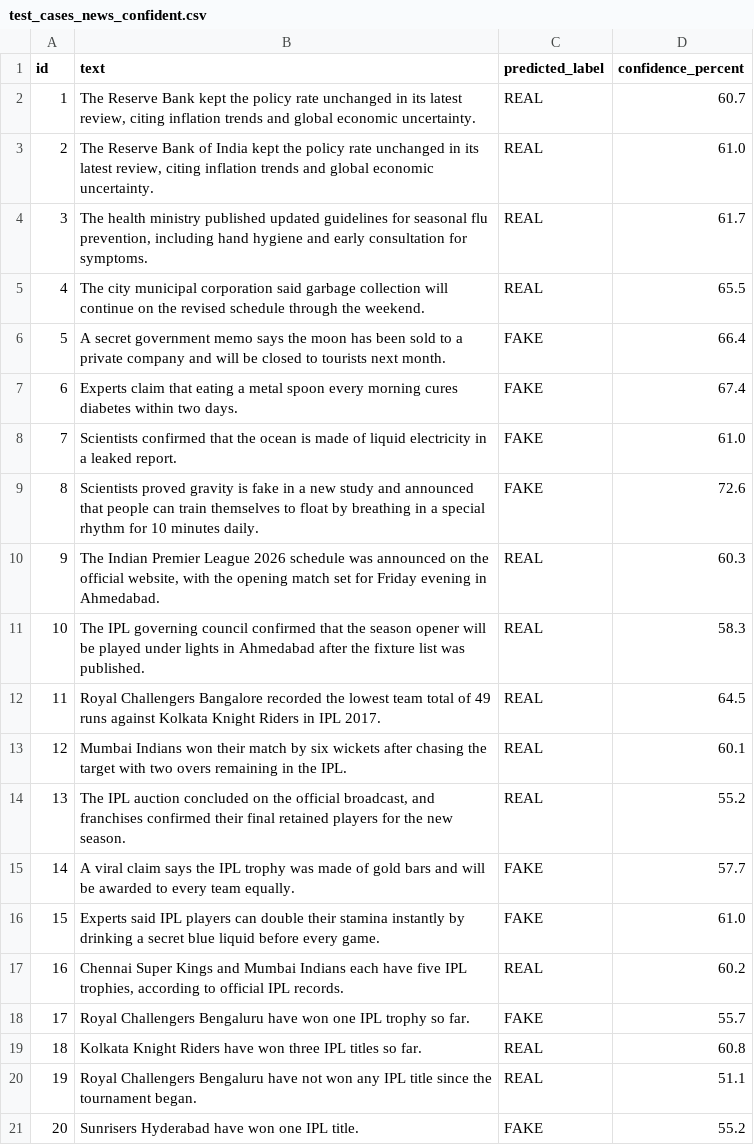
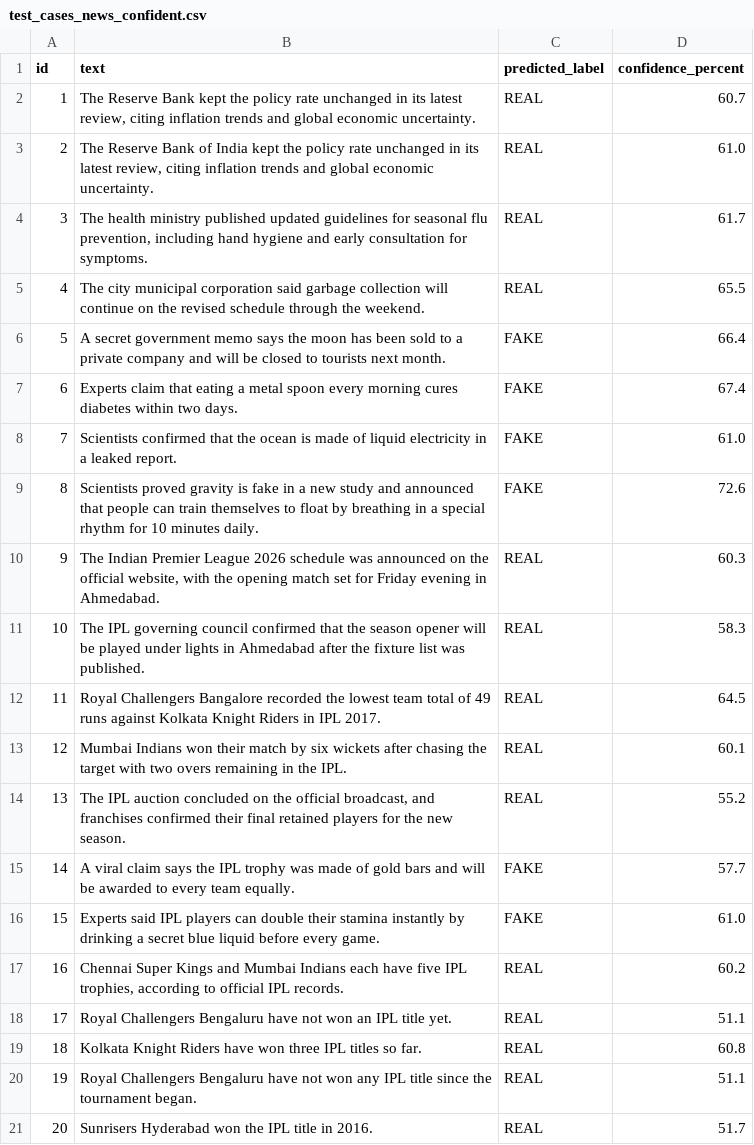
Before and after one commit to ar210505/Fake-News-Detection, a CSV file: test_cases_news_confident.csv, drawn as a sheet.

Commit message:
Keep statements 17 and 19 as-is; update confident CSV

```diff
--- a/test_cases_news_confident.csv
+++ b/test_cases_news_confident.csv
@@ -17,5 +17,5 @@ id,text,predicted_label,confidence_percent
 16,"Chennai Super Kings and Mumbai Indians each have five IPL trophies, according to official IPL records.",REAL,60.2
-17,"Royal Challengers Bengaluru have won one IPL trophy so far.",FAKE,55.7
+17,"Royal Challengers Bengaluru have not won an IPL title yet.",REAL,51.1
 18,"Kolkata Knight Riders have won three IPL titles so far.",REAL,60.8
 19,"Royal Challengers Bengaluru have not won any IPL title since the tournament began.",REAL,51.1
-20,"Sunrisers Hyderabad have won one IPL title.",FAKE,55.2
+20,"Sunrisers Hyderabad won the IPL title in 2016.",REAL,51.7
```
